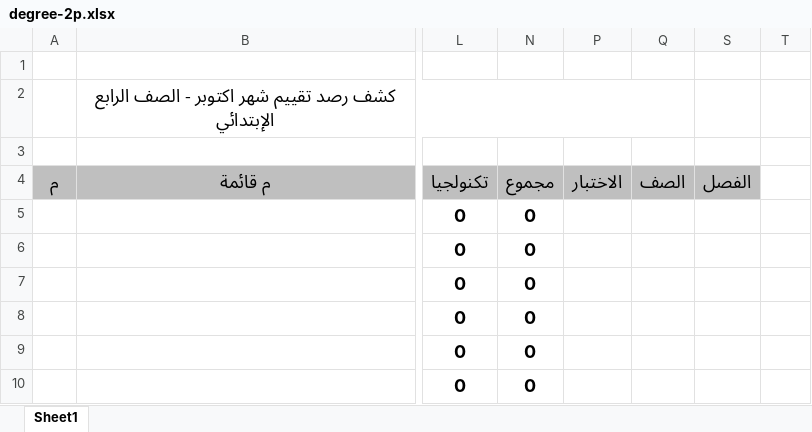
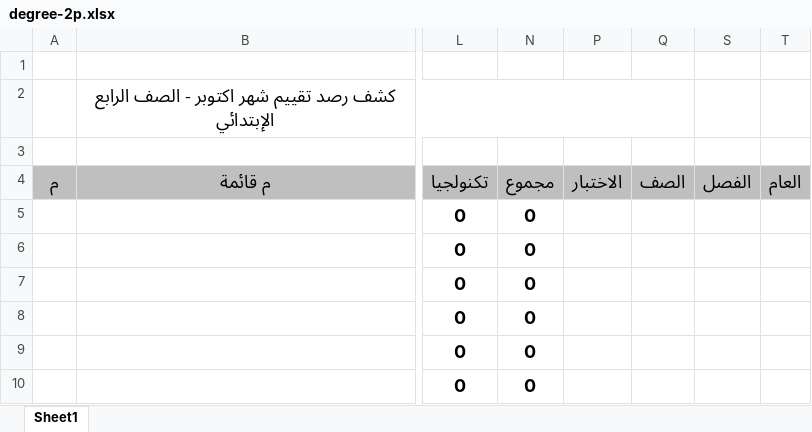
Before and after one commit to mabedalazim1/School_Mang, an Excel workbook: School_Mang/EXCEL/Months/degree-2p.xlsx, sheet Sheet1, drawn as a sheet; only a part is shown, gaps mark what is left out; values as stored, in another font and other column widths than the file's, no borders; conditional formats not drawn; the diff names each change by its address in the sheet, - before the commit and + after, or states it on an @@ line.

```diff
--- a/School_Mang/EXCEL/Months/degree-2p.xlsx (sheet Sheet1)
+++ b/School_Mang/EXCEL/Months/degree-2p.xlsx (sheet Sheet1)
-T4: (empty)
+T4: العام
-T4 fill: none
+T4 fill: #BFBFBF
```
Also changed, not shown: School_Mang/EXCEL/Months/degree-1p.xlsx, School_Mang/EXCEL/Months/degree-3p.xlsx, 18 other files.
